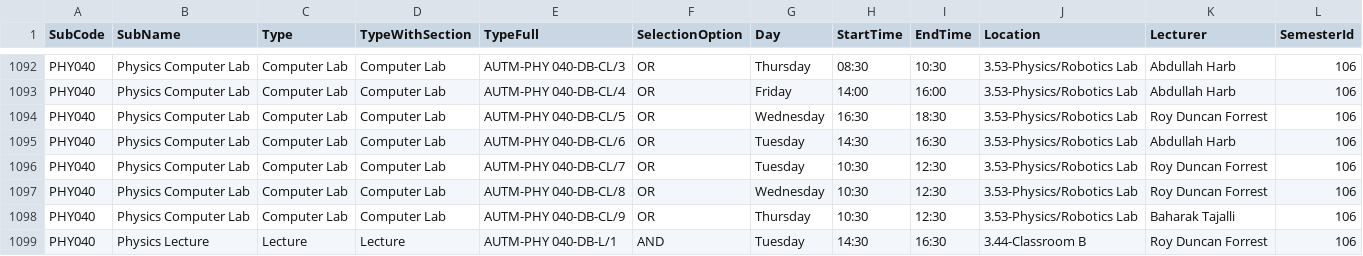
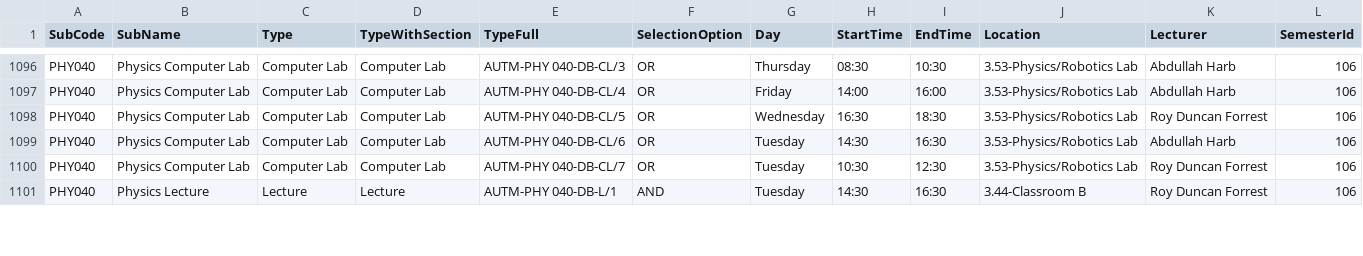
Before and after one commit to tahayparker/vacansee, a CSV file: public/raw_classes.csv, drawn as a sheet; only a part is shown, gaps mark what is left out; removed rows and columns are numbered as before the commit, all else as after; the diff covers the shown part only; the diff names each change by its address in the sheet, - before the commit and + after, or states it on an @@ line.

```diff
--- a/public/raw_classes.csv
+++ b/public/raw_classes.csv
-row 1097: PHY040 | Physics Computer Lab | Computer Lab | Computer Lab | AUTM-PHY 040-DB-CL/8 | OR | Wednesday | 10:30 | 12:30 | 3.53-Physics/Robotics Lab | Roy Duncan Forrest | 106
-row 1098: PHY040 | Physics Computer Lab | Computer Lab | Computer Lab | AUTM-PHY 040-DB-CL/9 | OR | Thursday | 10:30 | 12:30 | 3.53-Physics/Robotics Lab | Baharak Tajalli | 106
```
Also changed, not shown: 4 added rows and 15 edited cells elsewhere in this file, public/classes.csv, 1 other file.
